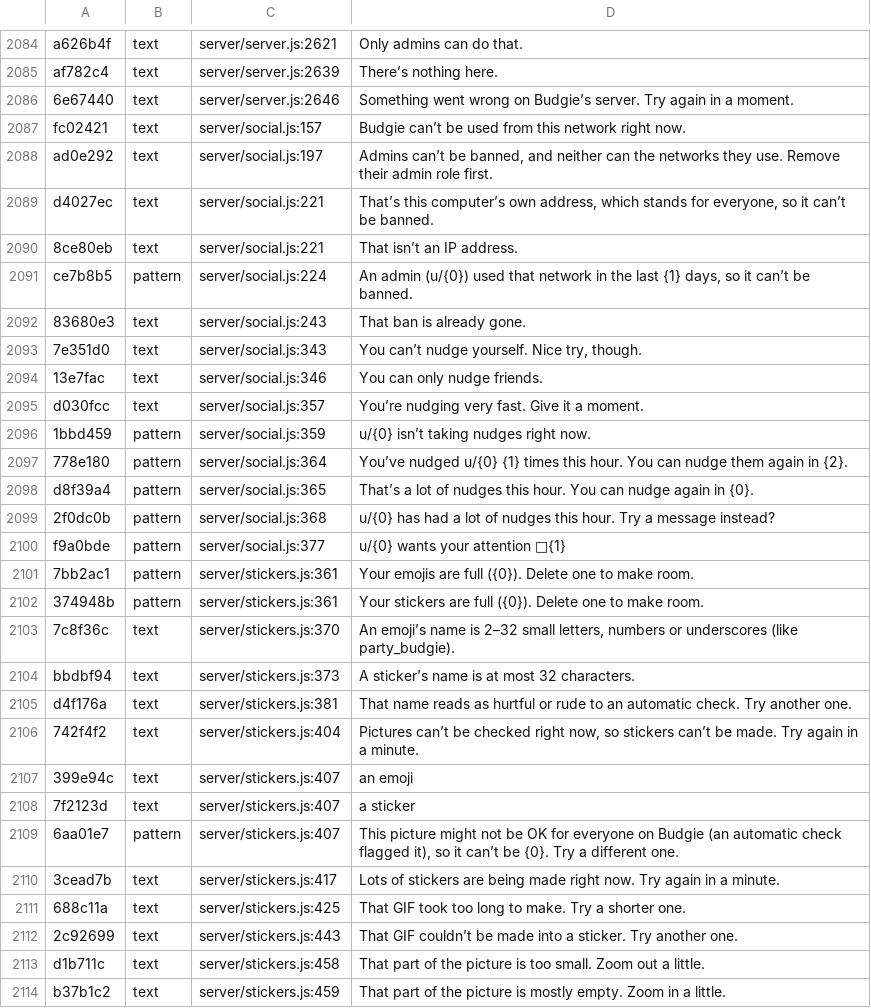
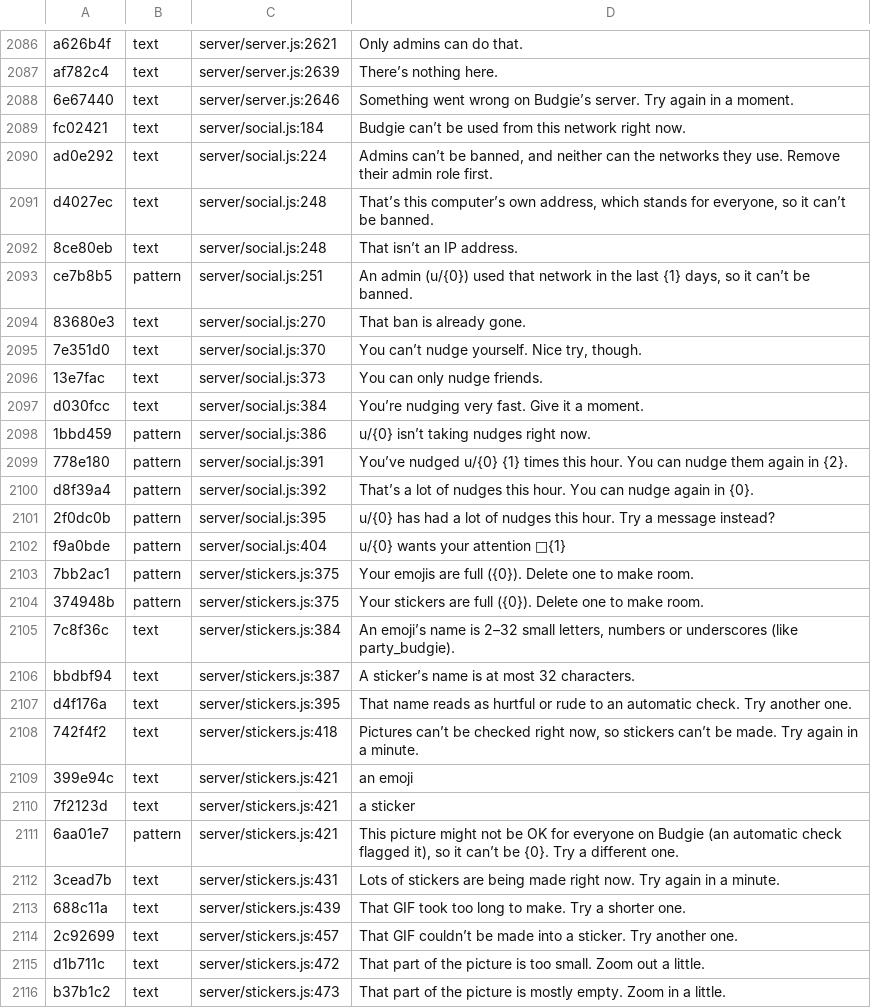
Before and after one commit to teofilcelzmecher/zmeckerul.github.io, a TSV file: nook/tools/i18n/strings.tsv, drawn as a sheet; only a part is shown, gaps mark what is left out; the diff covers the shown part only.

```diff
--- a/nook/tools/i18n/strings.tsv
+++ b/nook/tools/i18n/strings.tsv
@@ -2086,29 +2088,29 @@ af782c4	text	server/server.js:2639	There’s nothing here.
 6e67440	text	server/server.js:2646	Something went wrong on Budgie’s server. Try again in a moment.
-fc02421	text	server/social.js:157	Budgie can’t be used from this network right now.
-ad0e292	text	server/social.js:197	Admins can’t be banned, and neither can the networks they use. Remove their admin role first.
-d4027ec	text	server/social.js:221	That’s this computer’s own address, which stands for everyone, so it can’t be banned.
-8ce80eb	text	server/social.js:221	That isn’t an IP address.
-ce7b8b5	pattern	server/social.js:224	An admin (u/{0}) used that network in the last {1} days, so it can’t be banned.
-83680e3	text	server/social.js:243	That ban is already gone.
-7e351d0	text	server/social.js:343	You can’t nudge yourself. Nice try, though.
-13e7fac	text	server/social.js:346	You can only nudge friends.
-d030fcc	text	server/social.js:357	You’re nudging very fast. Give it a moment.
-1bbd459	pattern	server/social.js:359	u/{0} isn’t taking nudges right now.
-778e180	pattern	server/social.js:364	You’ve nudged u/{0} {1} times this hour. You can nudge them again in {2}.
-d8f39a4	pattern	server/social.js:365	That’s a lot of nudges this hour. You can nudge again in {0}.
-2f0dc0b	pattern	server/social.js:368	u/{0} has had a lot of nudges this hour. Try a message instead?
-f9a0bde	pattern	server/social.js:377	u/{0} wants your attention 👋{1}
-7bb2ac1	pattern	server/stickers.js:361	Your emojis are full ({0}). Delete one to make room.
-374948b	pattern	server/stickers.js:361	Your stickers are full ({0}). Delete one to make room.
-7c8f36c	text	server/stickers.js:370	An emoji’s name is 2–32 small letters, numbers or underscores (like party_budgie).
-bbdbf94	text	server/stickers.js:373	A sticker’s name is at most 32 characters.
-d4f176a	text	server/stickers.js:381	That name reads as hurtful or rude to an automatic check. Try another one.
-742f4f2	text	server/stickers.js:404	Pictures can’t be checked right now, so stickers can’t be made. Try again in a minute.
-399e94c	text	server/stickers.js:407	an emoji
-7f2123d	text	server/stickers.js:407	a sticker
-6aa01e7	pattern	server/stickers.js:407	This picture might not be OK for everyone on Budgie (an automatic check flagged it), so it can’t be {0}. Try a different one.
-3cead7b	text	server/stickers.js:417	Lots of stickers are being made right now. Try again in a minute.
-688c11a	text	server/stickers.js:425	That GIF took too long to make. Try a shorter one.
-2c92699	text	server/stickers.js:443	That GIF couldn’t be made into a sticker. Try another one.
-d1b711c	text	server/stickers.js:458	That part of the picture is too small. Zoom out a little.
-b37b1c2	text	server/stickers.js:459	That part of the picture is mostly empty. Zoom in a little.
+fc02421	text	server/social.js:184	Budgie can’t be used from this network right now.
+ad0e292	text	server/social.js:224	Admins can’t be banned, and neither can the networks they use. Remove their admin role first.
+d4027ec	text	server/social.js:248	That’s this computer’s own address, which stands for everyone, so it can’t be banned.
+8ce80eb	text	server/social.js:248	That isn’t an IP address.
+ce7b8b5	pattern	server/social.js:251	An admin (u/{0}) used that network in the last {1} days, so it can’t be banned.
+83680e3	text	server/social.js:270	That ban is already gone.
+7e351d0	text	server/social.js:370	You can’t nudge yourself. Nice try, though.
+13e7fac	text	server/social.js:373	You can only nudge friends.
+d030fcc	text	server/social.js:384	You’re nudging very fast. Give it a moment.
+1bbd459	pattern	server/social.js:386	u/{0} isn’t taking nudges right now.
+778e180	pattern	server/social.js:391	You’ve nudged u/{0} {1} times this hour. You can nudge them again in {2}.
+d8f39a4	pattern	server/social.js:392	That’s a lot of nudges this hour. You can nudge again in {0}.
+2f0dc0b	pattern	server/social.js:395	u/{0} has had a lot of nudges this hour. Try a message instead?
+f9a0bde	pattern	server/social.js:404	u/{0} wants your attention 👋{1}
+7bb2ac1	pattern	server/stickers.js:375	Your emojis are full ({0}). Delete one to make room.
+374948b	pattern	server/stickers.js:375	Your stickers are full ({0}). Delete one to make room.
+7c8f36c	text	server/stickers.js:384	An emoji’s name is 2–32 small letters, numbers or underscores (like party_budgie).
+bbdbf94	text	server/stickers.js:387	A sticker’s name is at most 32 characters.
+d4f176a	text	server/stickers.js:395	That name reads as hurtful or rude to an automatic check. Try another one.
+742f4f2	text	server/stickers.js:418	Pictures can’t be checked right now, so stickers can’t be made. Try again in a minute.
+399e94c	text	server/stickers.js:421	an emoji
+7f2123d	text	server/stickers.js:421	a sticker
+6aa01e7	pattern	server/stickers.js:421	This picture might not be OK for everyone on Budgie (an automatic check flagged it), so it can’t be {0}. Try a different one.
+3cead7b	text	server/stickers.js:431	Lots of stickers are being made right now. Try again in a minute.
+688c11a	text	server/stickers.js:439	That GIF took too long to make. Try a shorter one.
+2c92699	text	server/stickers.js:457	That GIF couldn’t be made into a sticker. Try another one.
+d1b711c	text	server/stickers.js:472	That part of the picture is too small. Zoom out a little.
+b37b1c2	text	server/stickers.js:473	That part of the picture is mostly empty. Zoom in a little.
```
Also changed, not shown: 2 added rows and 135 edited cells elsewhere in this file, nook/tools/i18n/tr/11.tsv, 23 other files.
